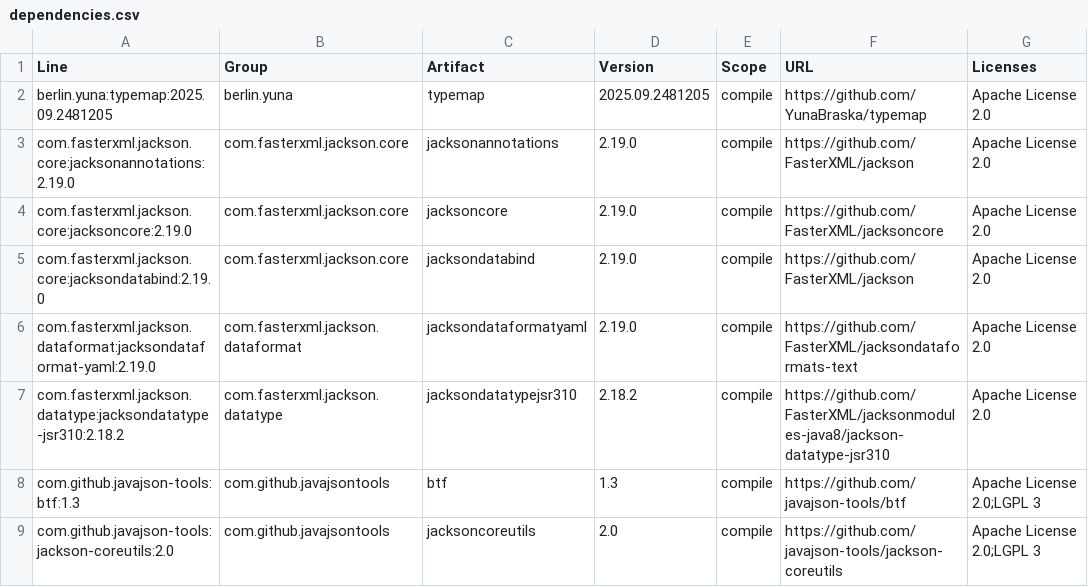
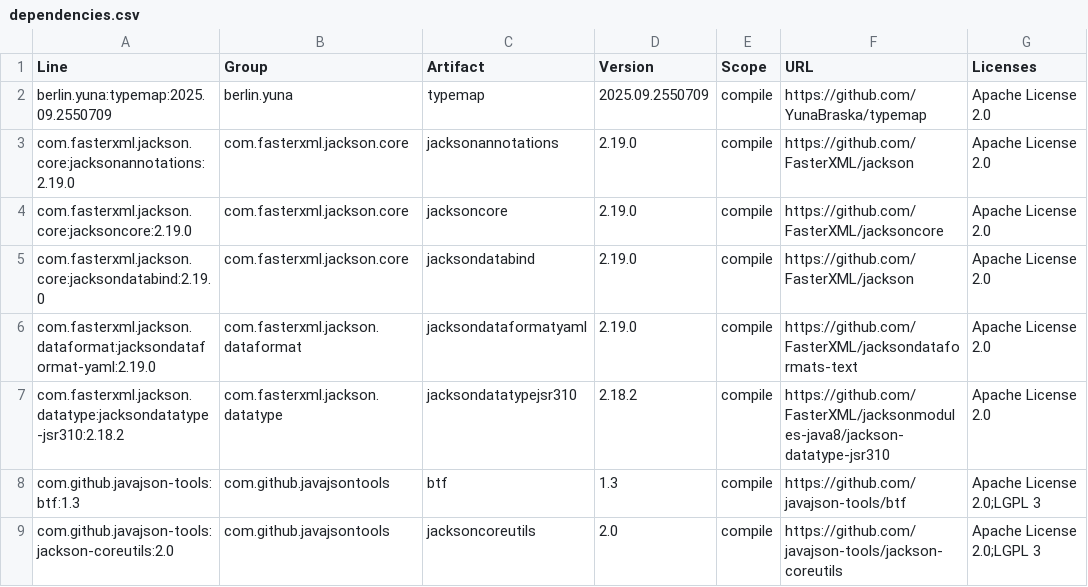
Before and after one commit to YunaBraska/api-doc-crafter, a CSV file: docs/licenses/dependencies.csv, drawn as a sheet; only a part is shown.

```diff
--- a/docs/licenses/dependencies.csv
+++ b/docs/licenses/dependencies.csv
@@ -1,3 +1,3 @@
 "Line","Group","Artifact","Version","Scope","URL","Licenses"
-"berlin.yuna:typemap:2025.09.2481205","berlin.yuna","typemap","2025.09.2481205","compile","https://github.com/YunaBraska/typemap","Apache License 2.0"
+"berlin.yuna:typemap:2025.09.2550709","berlin.yuna","typemap","2025.09.2550709","compile","https://github.com/YunaBraska/typemap","Apache License 2.0"
 "com.fasterxml.jackson.core:jacksonannotations:2.19.0","com.fasterxml.jackson.core","jacksonannotations","2.19.0","compile","https://github.com/FasterXML/jackson","Apache License 2.0"
```
Also changed, not shown: 5 other files.
